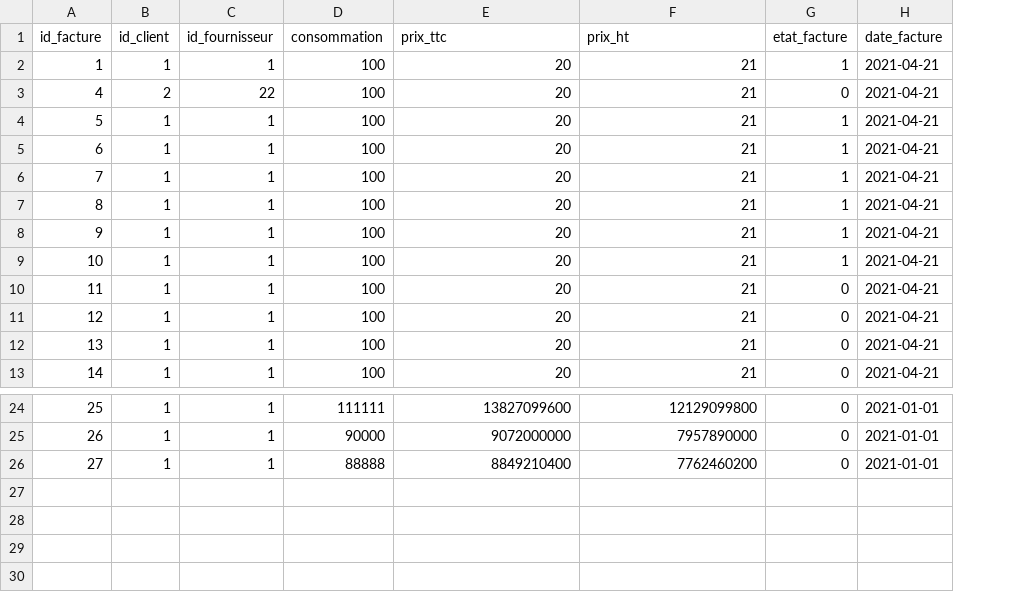
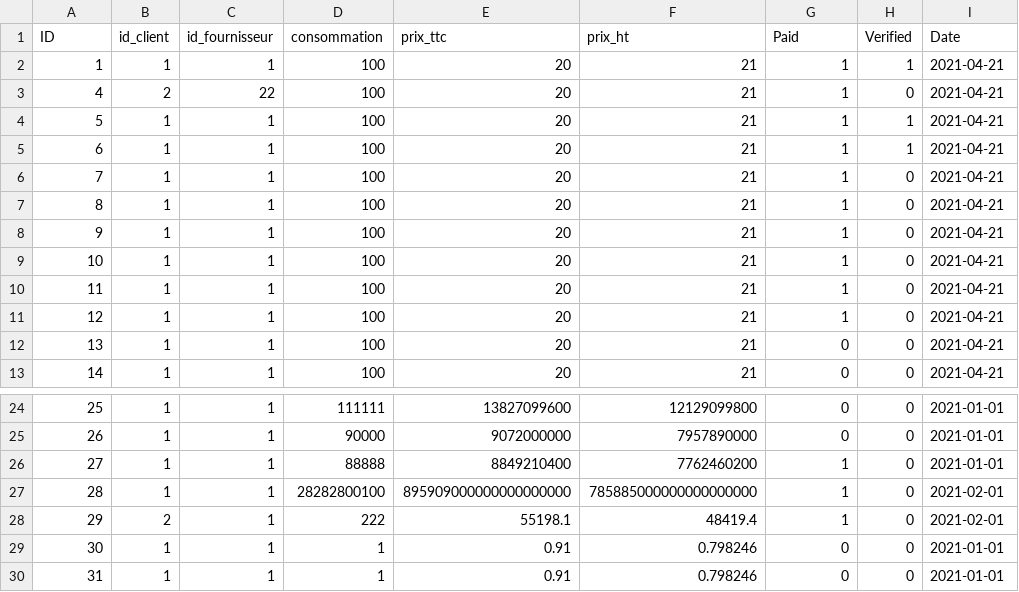
Before and after one commit to Joknaa/ElectronForSale, a CSV file: DataBase/facturation_facture.csv, drawn as a sheet; only a part is shown, gaps mark what is left out; removed rows and columns are numbered as before the commit, all else as after; the diff names each change by its address in the sheet, - before the commit and + after, or states it on an @@ line.

```diff
--- a/DataBase/facturation_facture.csv
+++ b/DataBase/facturation_facture.csv
+column H (Verified), rows 2-9: 1 | 0 | 1 | 1 | 0 | 0 | 0 | 0; rows 12-13: 0 | 0; rows 24-26: all 0
@@ column A (ID) renumbered in row 1 @@
-G1: etat_facture
+G1: Paid
-I1: date_facture
+I1: Date
-G3 (Paid): 0
+G3 (Paid): 1
-row 10: 11 | 1 | 1 | 100 | 20 | 21 | 0 | 2021-04-21
-row 11: 12 | 1 | 1 | 100 | 20 | 21 | 0 | 2021-04-21
+row 10: 11 | 1 | 1 | 100 | 20 | 21 | 1 | 0 | 2021-04-21
+row 11: 12 | 1 | 1 | 100 | 20 | 21 | 1 | 0 | 2021-04-21
-G26 (Paid): 0
+G26 (Paid): 1
+row 27: 28 | 1 | 1 | 28282800100 | 895909000000000000000 | 785885000000000000000 | 1 | 0 | 2021-02-01
+row 28: 29 | 2 | 1 | 222 | 55198.1 | 48419.4 | 1 | 0 | 2021-02-01
+row 29: 30 | 1 | 1 | 1 | 0.91 | 0.798246 | 0 | 0 | 2021-01-01
+row 30: 31 | 1 | 1 | 1 | 0.91 | 0.798246 | 0 | 0 | 2021-01-01
```
Also changed, not shown: DataBase/facturation_reclamation.csv, 30 other files.
